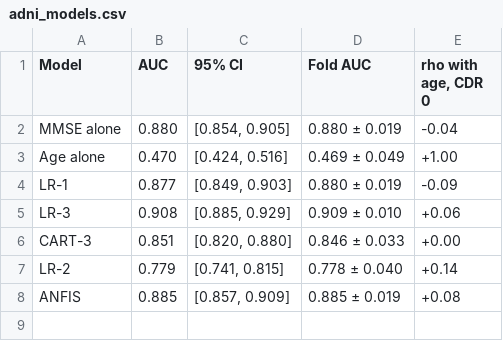
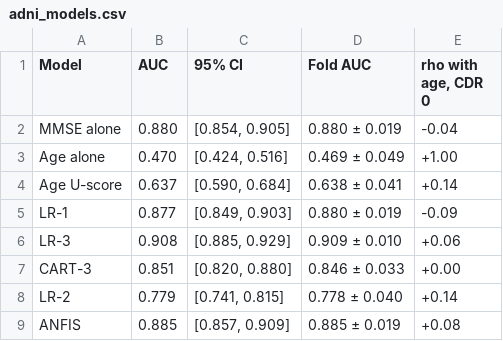
Before and after one commit to Yuliawang520/oasis1-cognitive-baseline, a CSV file: results/adni/adni_models.csv, drawn as a sheet; the diff names each change by its address in the sheet, - before the commit and + after, or states it on an @@ line.

Commit message:
Pre-register and implement the slice networks on ADNI1 and the OASIS-1 seed sensitivity
docs/prespecification_networks_adni.md fixes the questions, pipeline, comparisons
(A5-A7, increment over the MMSE, learning curve, shortcut diagnostics) and the
reading of each outcome before any network is trained.

scripts/adni_slices.py reproduces the OASIS-1 slice pipeline on ADNI1 T1 images
(HD-BET mask, FreeSurfer-style conform, white-matter peak at 110, the same 24
coronal slices). Regression test: on ten OASIS-1 brainmask volumes the module
reproduces the PNGs of the original notebooks to within one grey level (240
slices, max abs difference 1). The notebooks called the slices axial; in a
LIA-conformed volume vol[:, :, k] is coronal.

scripts/slice_networks.py re-implements the five baseline notebooks with seeds,
the ADNI cohort, an optional training-pool subsample and per-fold resume; all
five models pass a CPU smoke test. scripts/adni_networks_eval.py and
scripts/network_seeds_eval.py evaluate the runs (tested on synthetic outputs).
Colab drivers: notebooks/adni_slices_colab.ipynb and
notebooks/slice_networks_multiseed_colab.ipynb (pinned to tag networks-v1).

adni_replication.py adds the non-monotonic age reference |age - median| (AUC
0.637 on ADNI1, where 96 of the 104 participants under 70 have CDR > 0) and the
age structure of the cohort; evaluate.py adds the raw-volume logistic regression
(AUC 0.832, rho with age 0.74 within non-demented) as the input-matched
benchmark for the networks. All 361 previously checked values are unchanged;
paper_values.json now checks 367.

```diff
--- a/results/adni/adni_models.csv
+++ b/results/adni/adni_models.csv
+row 4: Age U-score | 0.637 | [0.590, 0.684] | 0.638 ± 0.041 | +0.14
```
Also changed, not shown: 16 other files.
